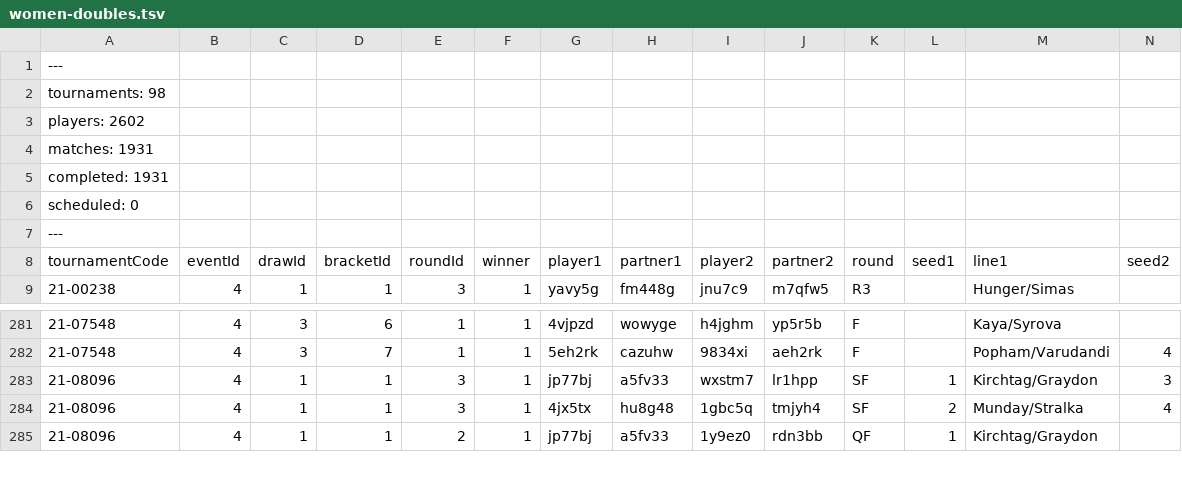
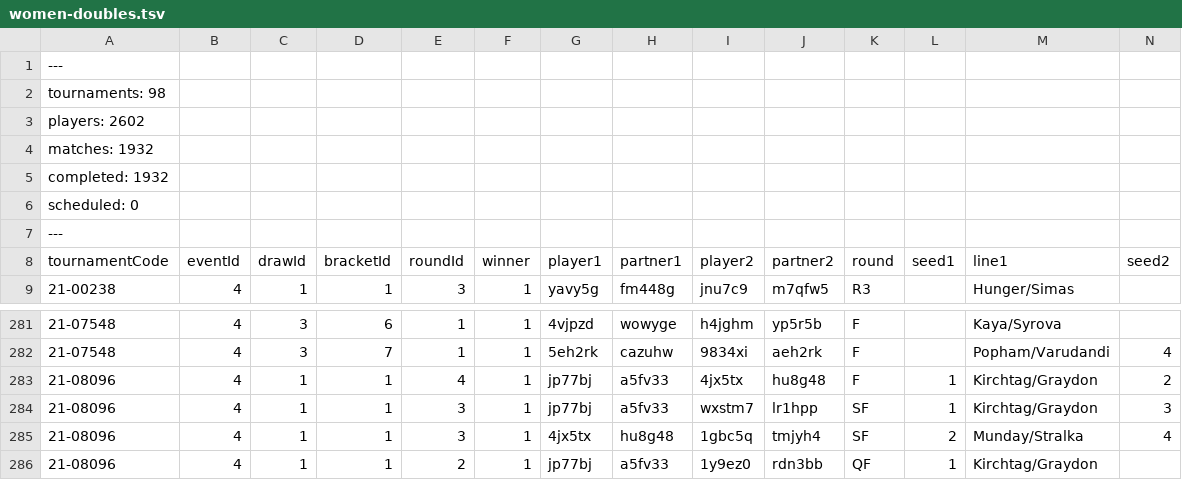
Before and after one commit to slam10s/college-data, a TSV file: 2021-22/women-doubles.tsv, drawn as a sheet; only a part is shown, gaps mark what is left out; rows hold the shown columns only; the diff names each change by its address in the sheet, - before the commit and + after, or states it on an @@ line.

```diff
--- a/2021-22/women-doubles.tsv
+++ b/2021-22/women-doubles.tsv
-A4 (tournamentCode): matches: 1931
+A4 (tournamentCode): matches: 1932
-A5 (tournamentCode): completed: 1931
+A5 (tournamentCode): completed: 1932
+row 283: 21-08096 | 4 | 1 | 1 | 4 | 1 | jp77bj | a5fv33 | 4jx5tx | hu8g48 | F | 1 | Kirchtag/Graydon | 2
```
Also changed, not shown: 2021-22/events.tsv, 2021-22/men-doubles.tsv, 4 other files.
